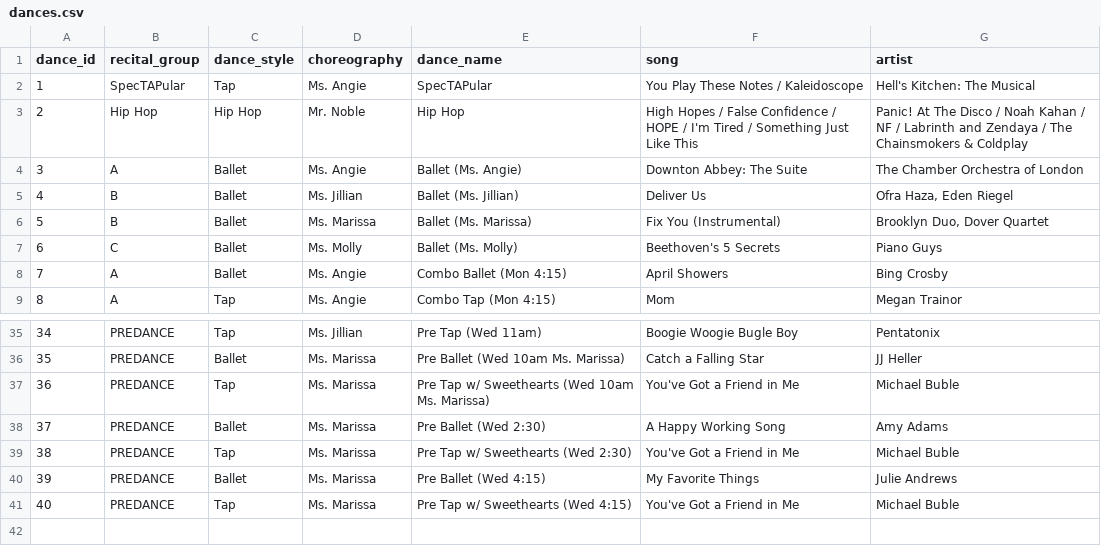
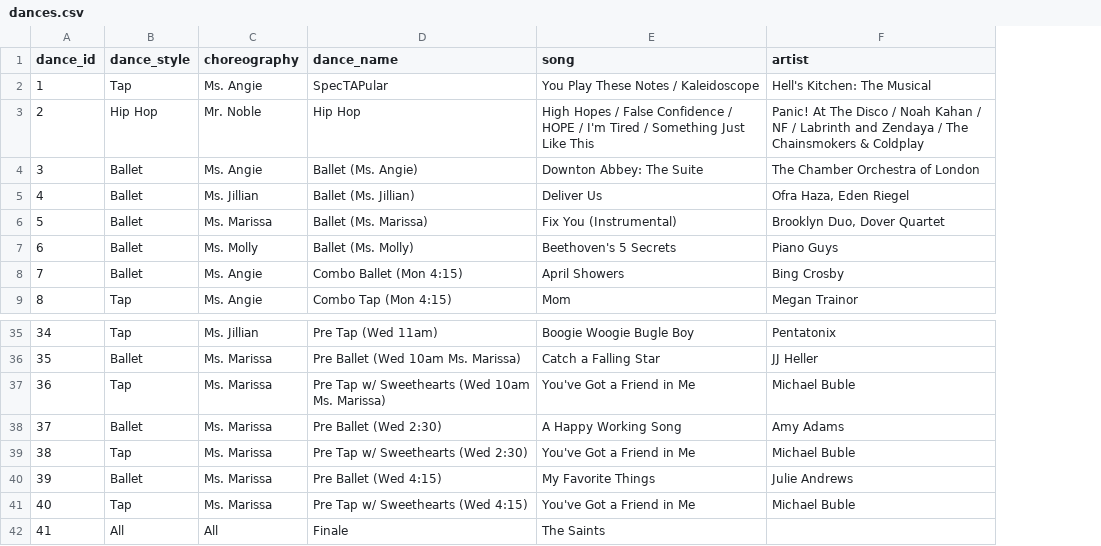
Before and after one commit to jakeboone02/cfta-recital-2026, a CSV file: src/dances.csv, drawn as a sheet; only a part is shown, gaps mark what is left out; removed rows and columns are numbered as before the commit, all else as after; the diff names each change by its address in the sheet, - before the commit and + after, or states it on an @@ line.

Commit message:
Add show order view and consecutive dances tracker

```diff
--- a/src/dances.csv
+++ b/src/dances.csv
-column B (recital_group), rows 2-9: SpecTAPular | Hip Hop | A | B | B | C | A | A; rows 35-41: all PREDANCE
+row 42: 41 | All | All | Finale | The Saints
```
Also changed, not shown: 1 other file.
